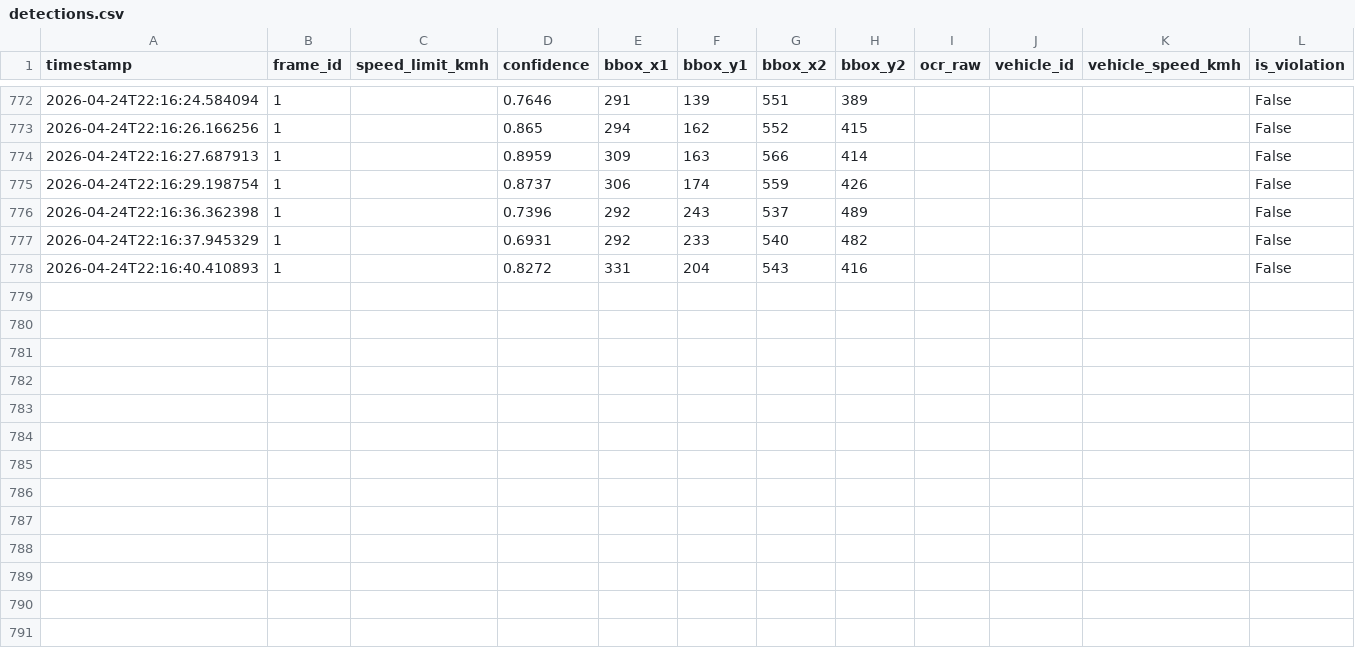
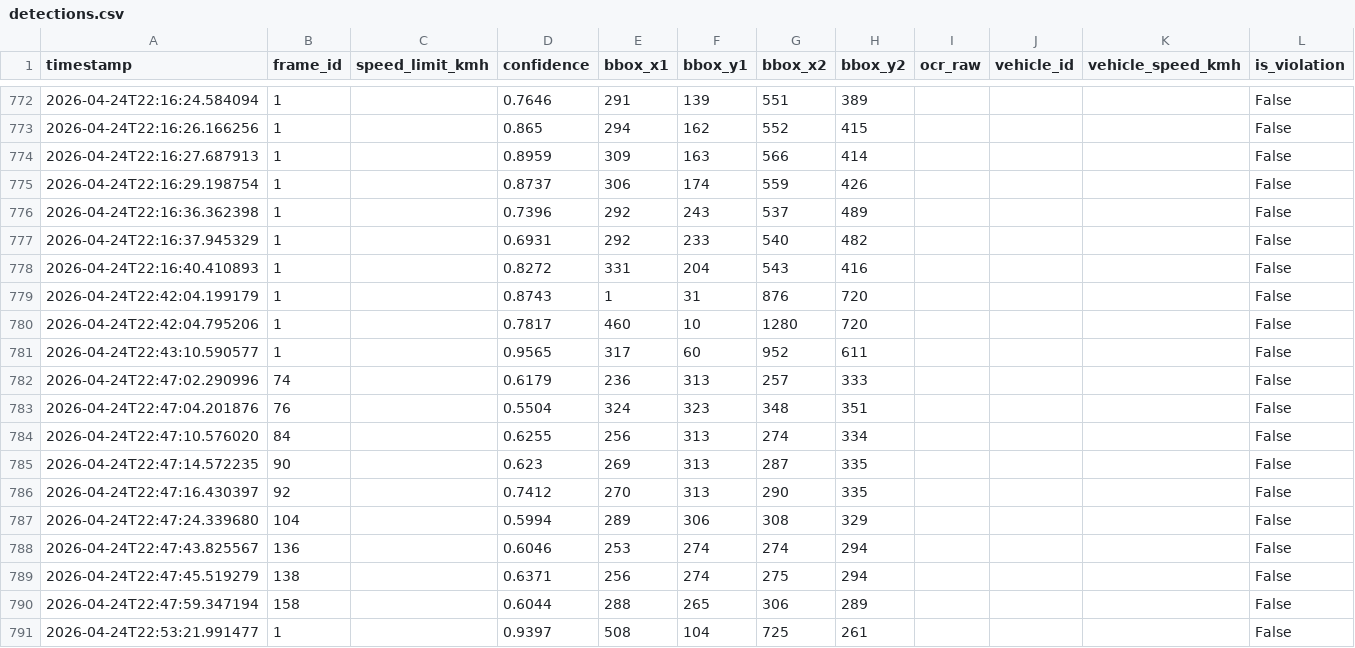
Before and after one commit to aontor22/speed_limit_sign_detection, a CSV file: backend/logs/detections.csv, drawn as a sheet; only a part is shown, gaps mark what is left out; the diff names each change by its address in the sheet, - before the commit and + after, or states it on an @@ line.

```diff
--- a/backend/logs/detections.csv
+++ b/backend/logs/detections.csv
+row 779: 2026-04-24T22:42:04.199179 | 1 |  | 0.8743 | 1 | 31 | 876 | 720 |  |  |  | False
+row 780: 2026-04-24T22:42:04.795206 | 1 |  | 0.7817 | 460 | 10 | 1280 | 720 |  |  |  | False
+row 781: 2026-04-24T22:43:10.590577 | 1 |  | 0.9565 | 317 | 60 | 952 | 611 |  |  |  | False
+row 782: 2026-04-24T22:47:02.290996 | 74 |  | 0.6179 | 236 | 313 | 257 | 333 |  |  |  | False
+row 783: 2026-04-24T22:47:04.201876 | 76 |  | 0.5504 | 324 | 323 | 348 | 351 |  |  |  | False
+row 784: 2026-04-24T22:47:10.576020 | 84 |  | 0.6255 | 256 | 313 | 274 | 334 |  |  |  | False
+row 785: 2026-04-24T22:47:14.572235 | 90 |  | 0.623 | 269 | 313 | 287 | 335 |  |  |  | False
+row 786: 2026-04-24T22:47:16.430397 | 92 |  | 0.7412 | 270 | 313 | 290 | 335 |  |  |  | False
+row 787: 2026-04-24T22:47:24.339680 | 104 |  | 0.5994 | 289 | 306 | 308 | 329 |  |  |  | False
+row 788: 2026-04-24T22:47:43.825567 | 136 |  | 0.6046 | 253 | 274 | 274 | 294 |  |  |  | False
+row 789: 2026-04-24T22:47:45.519279 | 138 |  | 0.6371 | 256 | 274 | 275 | 294 |  |  |  | False
+row 790: 2026-04-24T22:47:59.347194 | 158 |  | 0.6044 | 288 | 265 | 306 | 289 |  |  |  | False
+row 791: 2026-04-24T22:53:21.991477 | 1 |  | 0.9397 | 508 | 104 | 725 | 261 |  |  |  | False
```
Also changed, not shown: 3 other files.
